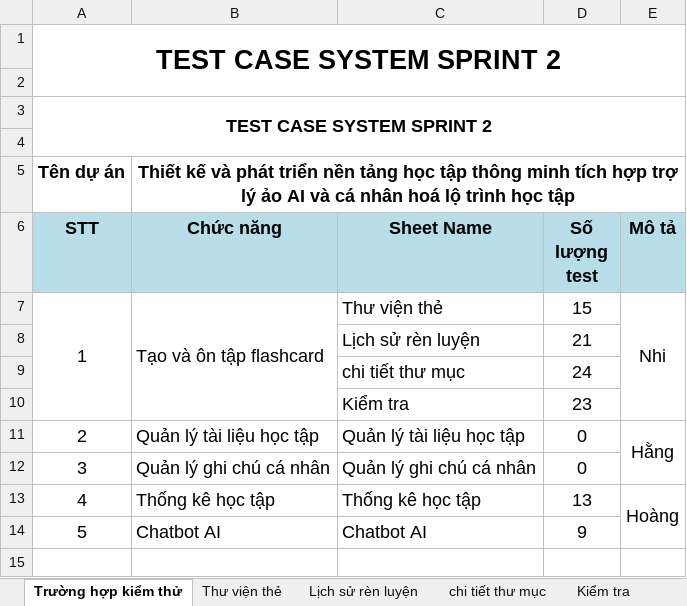
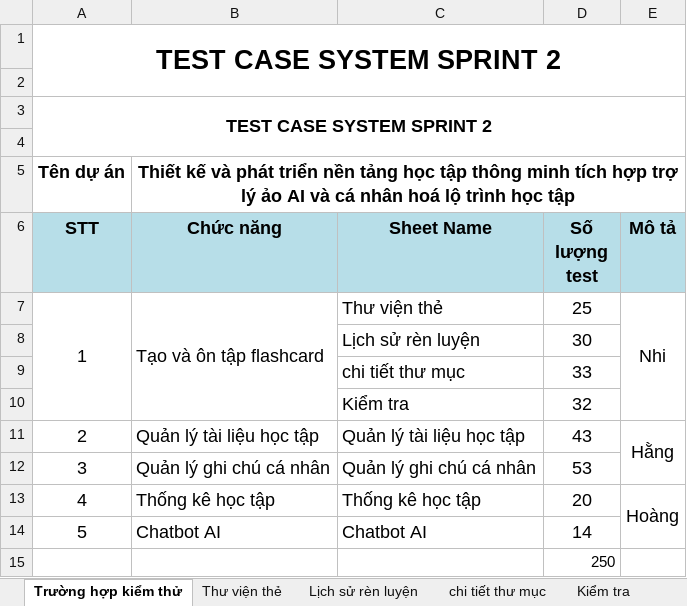
Before and after one commit to KLTN-03-2026/GR61, an Excel workbook: SCI_SE_8.2.ProjectTestCaseSprint2.xlsx, sheet Trường hợp kiểm thử, drawn as a sheet; values as stored, in another font and other column widths than the file's, no borders; the diff names each change by its address in the sheet, - before the commit and + after, or states it on an @@ line.

```diff
--- a/SCI_SE_8.2.ProjectTestCaseSprint2.xlsx (sheet Trường hợp kiểm thử)
+++ b/SCI_SE_8.2.ProjectTestCaseSprint2.xlsx (sheet Trường hợp kiểm thử)
-D7 (Số lượng test): 15
+D7 (Số lượng test): 25
-D8 (Số lượng test): 21
+D8 (Số lượng test): 30
-D9 (Số lượng test): 24
+D9 (Số lượng test): 33
-D10 (Số lượng test): 23
+D10 (Số lượng test): 32
-D11 (Số lượng test): 0
+D11 (Số lượng test): 43
-D12 (Số lượng test): 0
+D12 (Số lượng test): 53
-D13 (Số lượng test): 13
+D13 (Số lượng test): 20
-D14 (Số lượng test): 9
+D14 (Số lượng test): 14
+row 15:  |  |  | 250
```
Also changed, not shown: sheet Thư viện thẻ, sheet Lịch sử rèn luyện, sheet Kiểm tra, sheet chi tiết thư mục, sheet Thống kê học tập, sheet Chatbot AI, other sheet tabs, charts or pictures, SCI_SE_8.3.ProjectTestCaseSprint3.xlsx, 3 other files.
